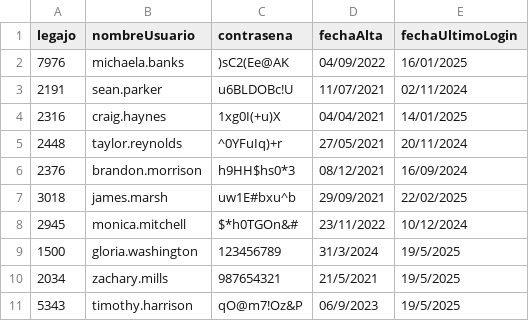
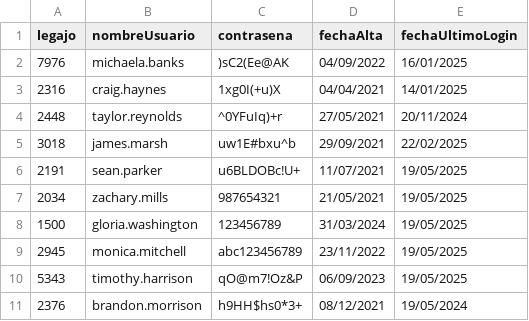
Before and after one commit to Darthiss/GRUPO1-CAI-1Q2025, a CSV file: TemplateTPCorto/Persistencia/DataBase/Tablas/credenciales.csv, drawn as a sheet.

```diff
--- a/TemplateTPCorto/Persistencia/DataBase/Tablas/credenciales.csv
+++ b/TemplateTPCorto/Persistencia/DataBase/Tablas/credenciales.csv
@@ -2,10 +2,10 @@ legajo;nombreUsuario;contrasena;fechaAlta;fechaUltimoLogin
 7976;michaela.banks;)sC2(Ee@AK;04/09/2022;16/01/2025
-2191;sean.parker;u6BLDOBc!U;11/07/2021;02/11/2024
 2316;craig.haynes;1xg0I(+u)X;04/04/2021;14/01/2025
 2448;taylor.reynolds;^0YFuIq)+r;27/05/2021;20/11/2024
-2376;brandon.morrison;h9HH$hs0*3;08/12/2021;16/09/2024
 3018;james.marsh;uw1E#bxu^b;29/09/2021;22/02/2025
-2945;monica.mitchell;$*h0TGOn&#;23/11/2022;10/12/2024
-1500;gloria.washington;123456789;31/3/2024;19/5/2025
-2034;zachary.mills;987654321;21/5/2021;19/5/2025
-5343;timothy.harrison;qO@m7!Oz&P;06/9/2023;19/5/2025
+2191;sean.parker;u6BLDOBc!U+;11/07/2021;19/05/2025
+2034;zachary.mills;987654321;21/05/2021;19/05/2025
+1500;gloria.washington;123456789;31/03/2024;19/05/2025
+2945;monica.mitchell;abc123456789;23/11/2022;19/05/2025
+5343;timothy.harrison;qO@m7!Oz&P;06/09/2023;19/05/2025
+2376;brandon.morrison;h9HH$hs0*3+;08/12/2021;19/05/2024
```
Also changed, not shown: TemplateTPCorto/Persistencia/DataBase/Tablas/autorizacion.csv, TemplateTPCorto/Persistencia/DataBase/Tablas/operacion_cambio_credencial.csv, 20 other files.
